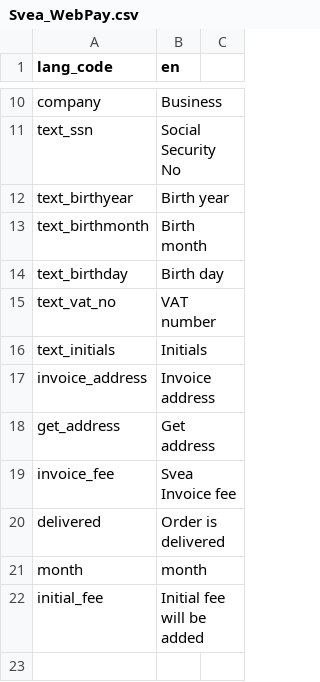
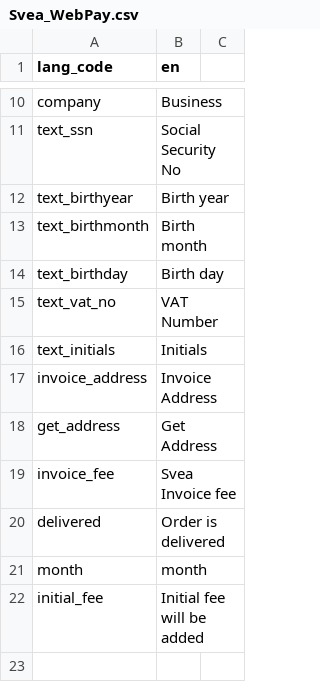
Before and after one commit to madepeople/magento-module, a CSV file: src/app/locale/en_US/Svea_WebPay.csv, drawn as a sheet; only a part is shown, gaps mark what is left out.

```diff
--- a/src/app/locale/en_US/Svea_WebPay.csv
+++ b/src/app/locale/en_US/Svea_WebPay.csv
@@ -14,6 +14,6 @@
 "text_birthday","Birth day"
-"text_vat_no","VAT number"
+"text_vat_no","VAT Number"
 "text_initials","Initials"
-"invoice_address","Invoice address"
-"get_address","Get address"
+"invoice_address","Invoice Address"
+"get_address","Get Address"
 "invoice_fee","Svea Invoice fee"
```
Also changed, not shown: 4 other files.
